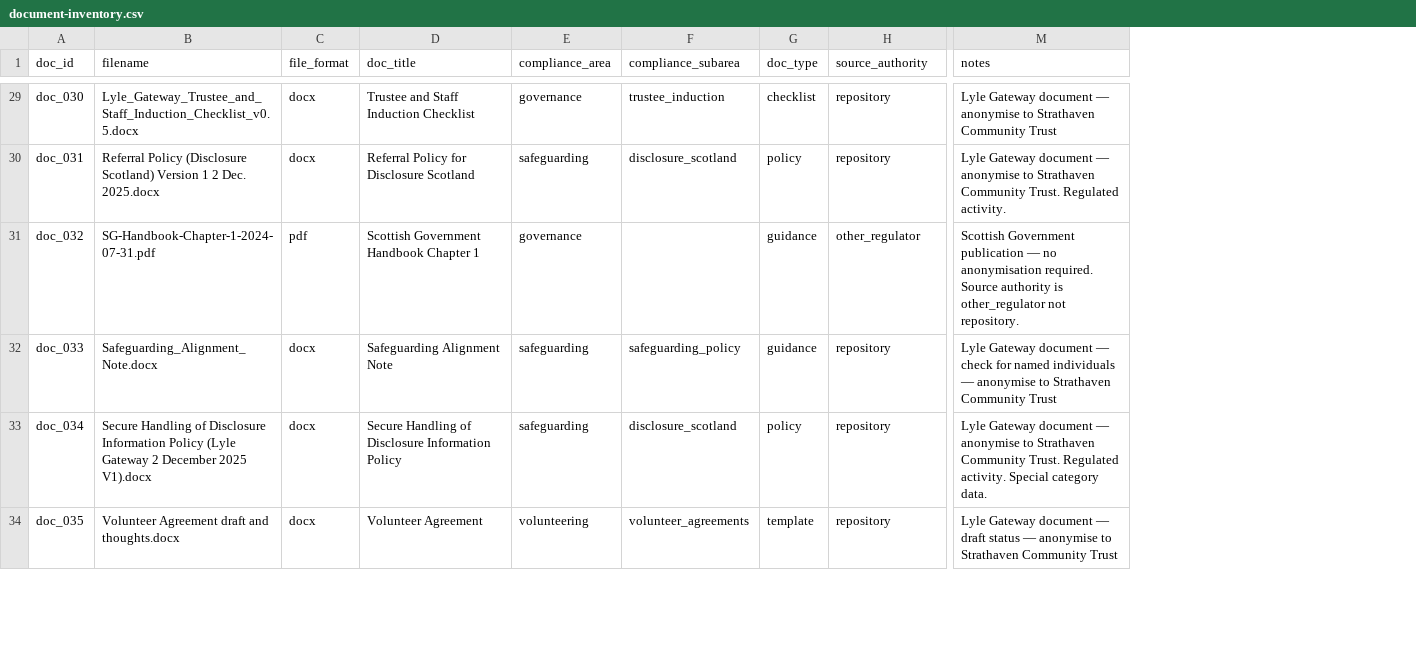
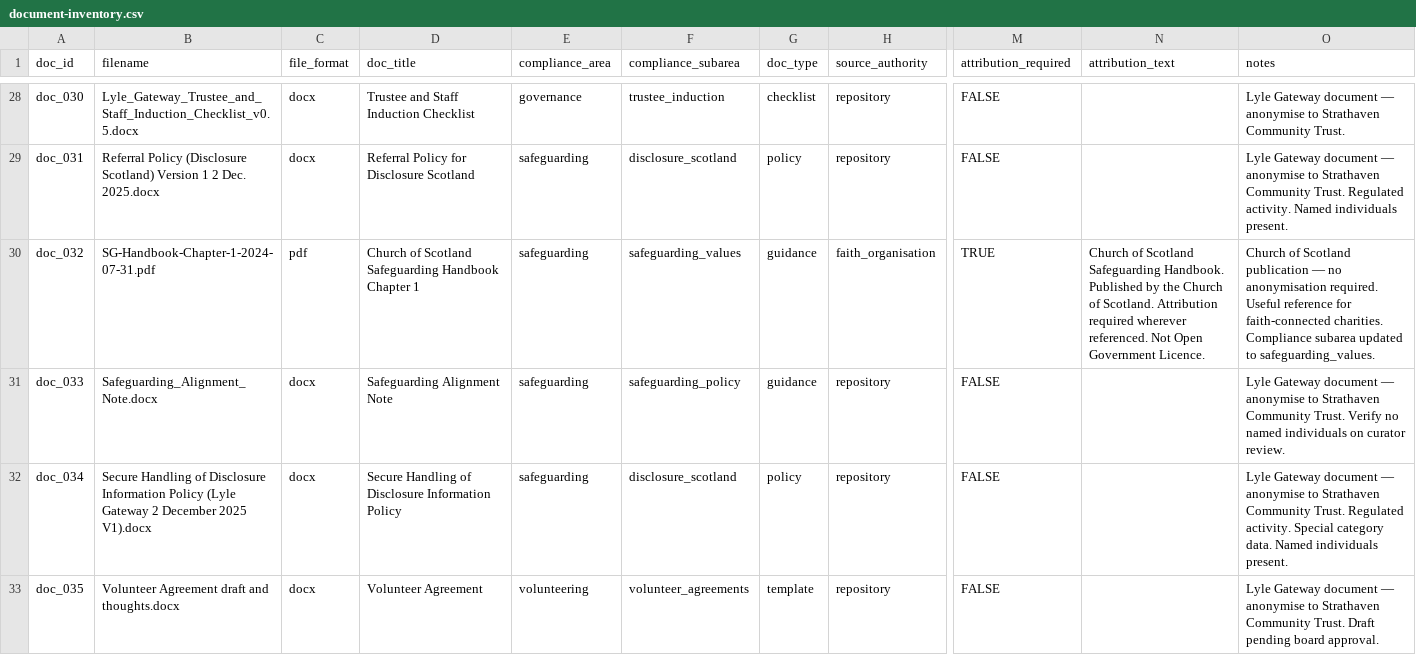
Before and after one commit to Stuart-Gilliland/Charity-compliance-engine, a CSV file: docs/metadata-schema/document-inventory.csv, drawn as a sheet; only a part is shown, gaps mark what is left out; addresses are those after the commit; the diff covers the shown part only; the diff names each change by its address in the sheet, - before the commit and + after, or states it on an @@ line.

Commit message:
docs: update inventory — doc_001 excluded, doc_032 corrected, attribution columns added

```diff
--- a/docs/metadata-schema/document-inventory.csv
+++ b/docs/metadata-schema/document-inventory.csv
+column M (attribution_required), rows 28-33: FALSE | FALSE | TRUE | FALSE | FALSE | FALSE
+column N (attribution_text), row 30: Church of Scotland Safeguarding Handbook. Published by the Church of Scotland. Attribution required wherever referenced. Not Open Government Licence.
-O28 (notes): …Strathaven Community Trust
+O28 (notes): …Strathaven Community Trust.
-O29 (notes): …Regulated activity.
+O29 (notes): …Regulated activity. Named individuals present.
-D30 (doc_title): Scottish Government Handbook Chapter 1
+D30 (doc_title): Church of Scotland Safeguarding Handbook Chapter 1
-E30 (compliance_area): governance
+E30 (compliance_area): safeguarding
-F30 (compliance_subarea): (empty)
+F30 (compliance_subarea): safeguarding_values
-H30 (source_authority): other_regulator
+H30 (source_authority): faith_organisation
-O30 (notes): Scottish Government publication — no anonymisation required. Source authority is other_regulator not repository.
+O30 (notes): Church of Scotland publication — no anonymisation required. Useful reference for faith-connected charities. Compliance subarea updated to safeguarding_values.
-O31 (notes): …document — check for named individuals — anonymise to Strathaven Community Trust
+O31 (notes): …document — anonymise to Strathaven Community Trust. Verify no named individuals on curator review.
-O32 (notes): …category data.
+O32 (notes): …category data. Named individuals present.
-O33 (notes): …document — draft status — anonymise to Strathaven Community Trust
+O33 (notes): …document — anonymise to Strathaven Community Trust. Draft pending board approval.
```
Also changed, not shown: 1 removed row and 31 edited cells elsewhere in this file.
